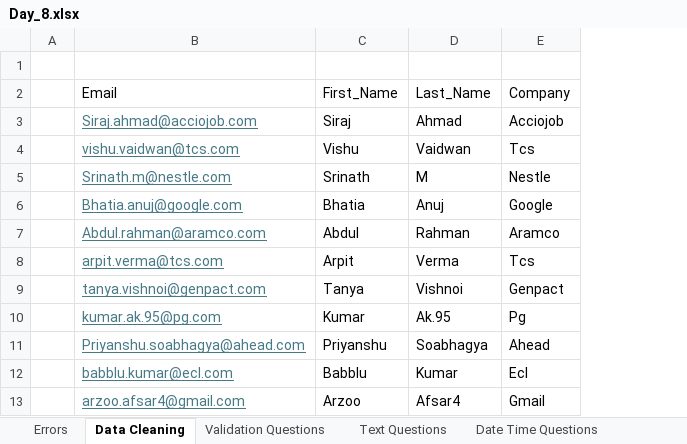
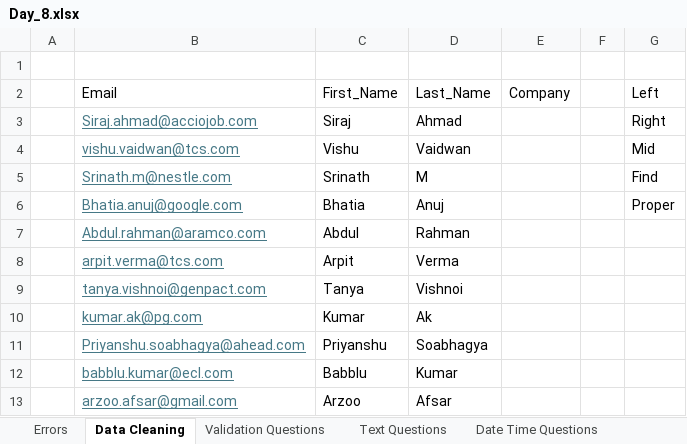
Before and after one commit to starlordali4444/Acciojob-Excel, an Excel workbook: Batch/18/Day_8.xlsx, sheet Data Cleaning, drawn as a sheet; values as stored, in another font and other column widths than the file's, no borders; charts and pictures not drawn; removed rows and columns are numbered as before the commit, all else as after; the diff names each change by its address in the sheet, - before the commit and + after, or states it on an @@ line.

```diff
--- a/Batch/18/Day_8.xlsx (sheet Data Cleaning)
+++ b/Batch/18/Day_8.xlsx (sheet Data Cleaning)
-column E, rows 2-13: Company | Acciojob | Tcs | Nestle | Google | Aramco | Tcs | Genpact | Pg | Ahead | Ecl | Gmail
+column E, row 2: Company
+column F, empty
+column G, rows 2-6: Left | Right | Mid | Find | Proper
-B10: kumar.ak.95@pg.com
+B10: kumar.ak@pg.com
-D10: Ak.95
+D10: Ak
-B13: arzoo.afsar4@gmail.com
+B13: arzoo.afsar@gmail.com
-D13: Afsar4
+D13: Afsar
```
Also changed, not shown: sheet Text Functions, sheet Date Functions, sheet Errors, sheet Agenda, formulas that keep their value, charts or pictures, Batch/18/Day_8_Date_functions.xlsx, 1 other file.
